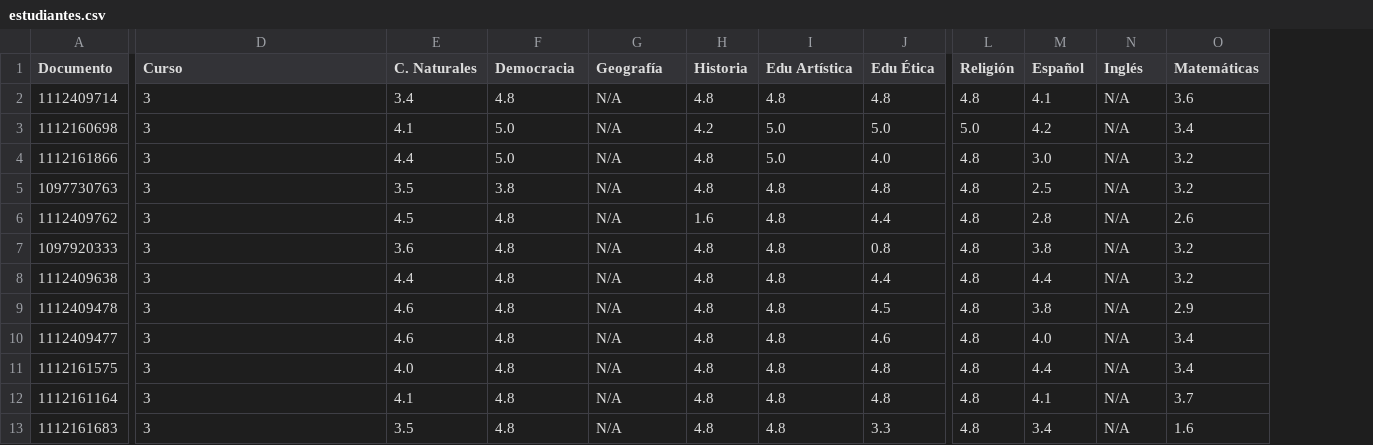
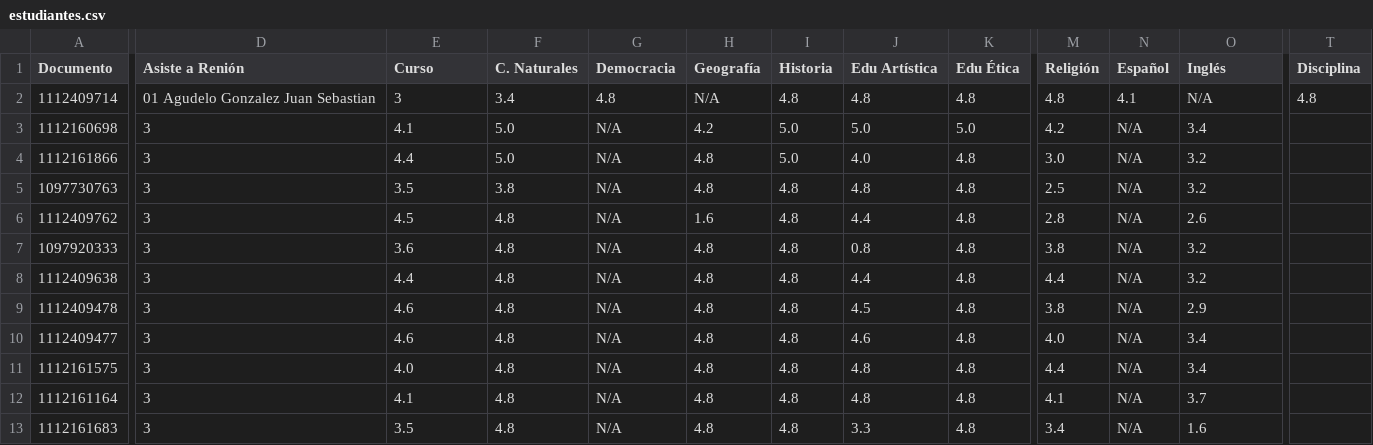
Before and after one commit to iencgraciana-commits/consulta, a CSV file: estudiantes.csv, drawn as a sheet; only a part is shown, gaps mark what is left out; removed rows and columns are numbered as before the commit, all else as after; the diff covers the shown part only; the diff names each change by its address in the sheet, - before the commit and + after, or states it on an @@ line.

Commit message:
Add attendance column to estudiantes.csv

```diff
--- a/estudiantes.csv
+++ b/estudiantes.csv
+column H (Geografía), rows 2-13: N/A | 4.2 | 4.8 | 4.8 | 1.6 | 4.8 | 4.8 | 4.8 | 4.8 | 4.8 | 4.8 | 4.8
-column L (Religión), rows 2-13: 4.8 | 5.0 | 4.8 | 4.8 | 4.8 | 4.8 | 4.8 | 4.8 | 4.8 | 4.8 | 4.8 | 4.8
+column T (Disciplina), row 2: 4.8
-D1: Curso
+D1: Asiste a Renión
-E1: C. Naturales
+E1: Curso
-F1: Democracia
+F1: C. Naturales
-G1: Geografía
+G1: Democracia
-M1: Español
+M1: Religión
-N1: Inglés
+N1: Español
-O1: Matemáticas
+O1: Inglés
-D2 (Asiste a Renión): 3
+D2 (Asiste a Renión): 01 Agudelo Gonzalez Juan Sebastian
-E2 (Curso): 3.4
+E2 (Curso): 3
-F2 (C. Naturales): 4.8
+F2 (C. Naturales): 3.4
-G2 (Democracia): N/A
+G2 (Democracia): 4.8
-M2 (Religión): 4.1
+M2 (Religión): 4.8
-N2 (Español): N/A
+N2 (Español): 4.1
-O2 (Inglés): 3.6
+O2 (Inglés): N/A
-I3 (Historia): 4.2
+I3 (Historia): 5.0
-I4 (Historia): 4.8
+I4 (Historia): 5.0
-J4 (Edu Artística): 5.0
+J4 (Edu Artística): 4.0
-K4 (Edu Ética): 4.0
+K4 (Edu Ética): 4.8
-I6 (Historia): 1.6
+I6 (Historia): 4.8
-J6 (Edu Artística): 4.8
+J6 (Edu Artística): 4.4
-K6 (Edu Ética): 4.4
+K6 (Edu Ética): 4.8
-J7 (Edu Artística): 4.8
+J7 (Edu Artística): 0.8
-K7 (Edu Ética): 0.8
+K7 (Edu Ética): 4.8
-J8 (Edu Artística): 4.8
+J8 (Edu Artística): 4.4
-K8 (Edu Ética): 4.4
+K8 (Edu Ética): 4.8
-J9 (Edu Artística): 4.8
+J9 (Edu Artística): 4.5
-K9 (Edu Ética): 4.5
+K9 (Edu Ética): 4.8
-J10 (Edu Artística): 4.8
+J10 (Edu Artística): 4.6
-K10 (Edu Ética): 4.6
+K10 (Edu Ética): 4.8
-J13 (Edu Artística): 4.8
+J13 (Edu Artística): 3.3
-K13 (Edu Ética): 3.3
+K13 (Edu Ética): 4.8
```
Also changed, not shown: 26 edited cells elsewhere in this file.
